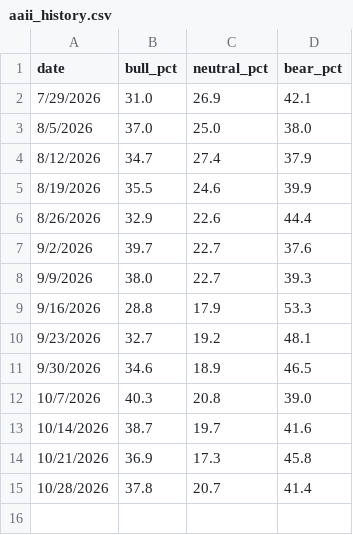
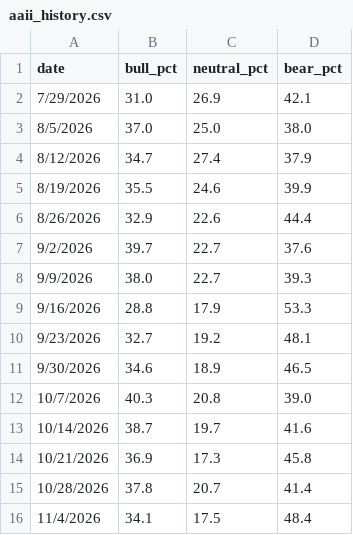
Before and after one commit to yukik206-rgb/pivot-desk-site, a CSV file: pipeline/data/aaii_history.csv, drawn as a sheet; the diff names each change by its address in the sheet, - before the commit and + after, or states it on an @@ line.

```diff
--- a/pipeline/data/aaii_history.csv
+++ b/pipeline/data/aaii_history.csv
+row 16: 11/4/2026 | 34.1 | 17.5 | 48.4
```
Also changed, not shown: 4 other files.
